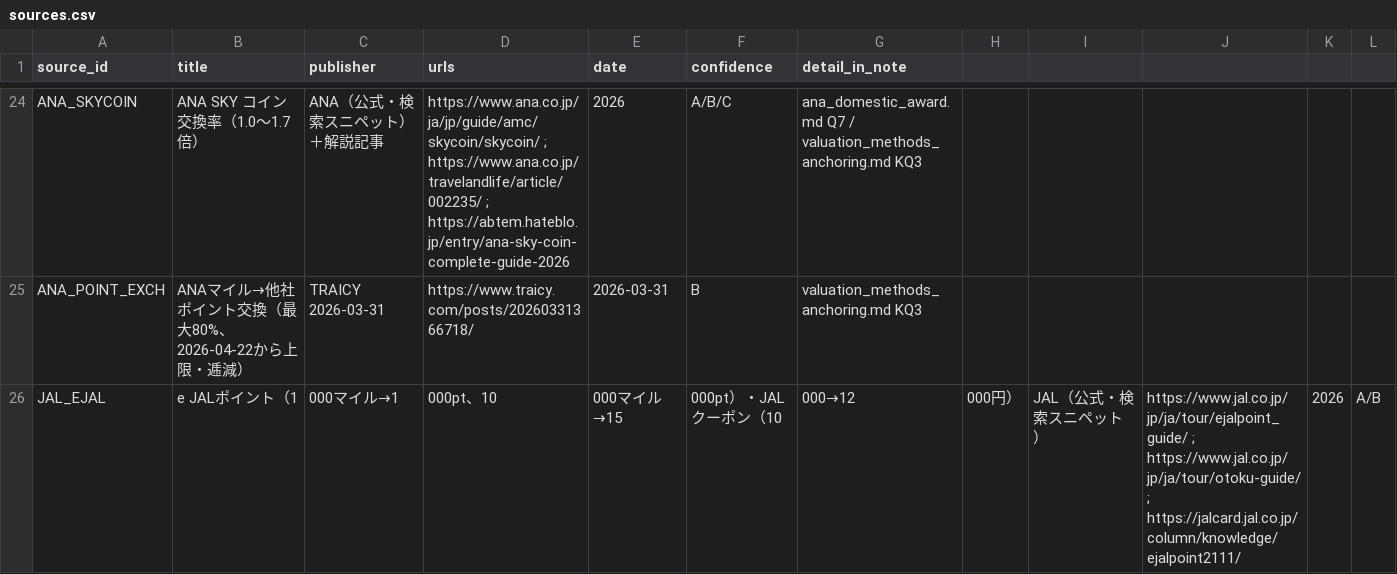
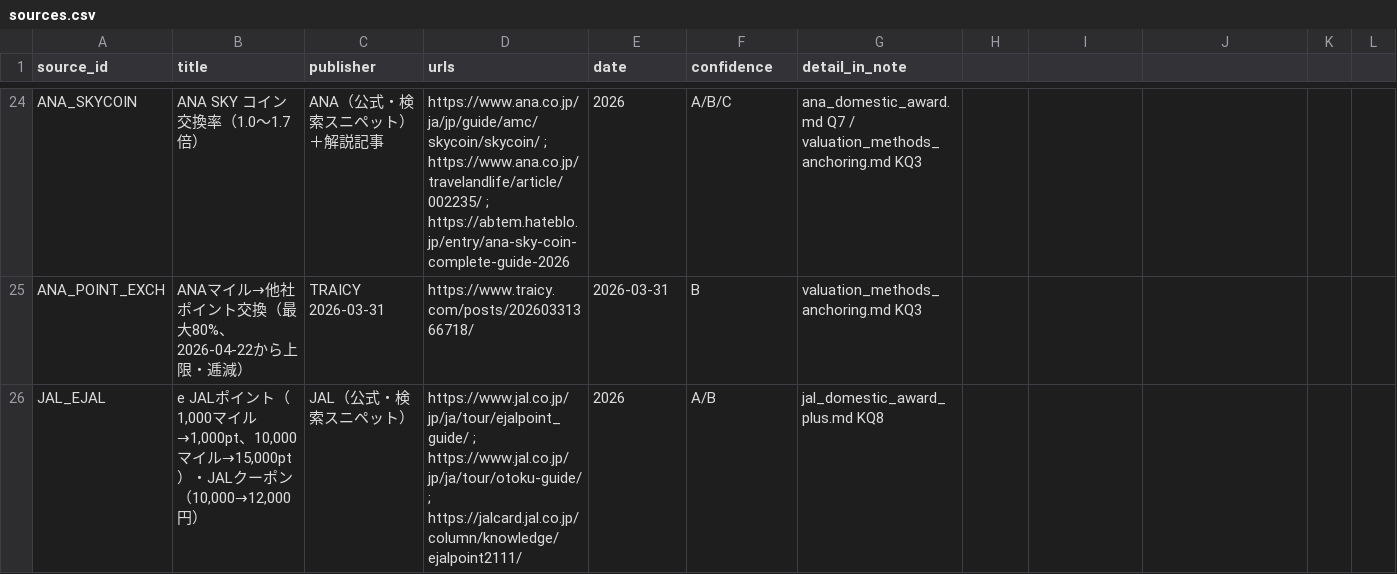
Before and after one commit to maruimike/forCLAUDE, a CSV file: data/sources.csv, drawn as a sheet; only a part is shown, gaps mark what is left out; the diff covers the shown part only; the diff names each change by its address in the sheet, - before the commit and + after, or states it on an @@ line.

```diff
--- a/data/sources.csv
+++ b/data/sources.csv
-B26 (title): e JALポイント（1
+B26 (title): e JALポイント（1,000マイル→1,000pt、10,000マイル→15,000pt）・JALクーポン（10,000→12,000円）
-C26 (publisher): 000マイル→1
+C26 (publisher): JAL（公式・検索スニペット）
-D26 (urls): 000pt、10
+D26 (urls): https://www.jal.co.jp/jp/ja/tour/ejalpoint_guide/ ; https://www.jal.co.jp/jp/ja/tour/otoku-guide/ ; https://jalcard.jal.co.jp/column/knowledge/ejalpoint2111/
-E26 (date): 000マイル→15
+E26 (date): 2026
-F26 (confidence): 000pt）・JALクーポン（10
+F26 (confidence): A/B
-G26 (detail_in_note): 000→12
+G26 (detail_in_note): jal_domestic_award_plus.md KQ8
-H26: 000円）
+H26: (empty)
-I26: JAL（公式・検索スニペット）
+I26: (empty)
-J26: https://www.jal.co.jp/jp/ja/tour/ejalpoint_guide/ ; https://www.jal.co.jp/jp/ja/tour/otoku-guide/ ; https://jalcard.jal.co.jp/column/knowledge/ejalpoint2111/
+J26: (empty)
-K26: 2026
+K26: (empty)
-L26: A/B
+L26: (empty)
```
Also changed, not shown: 79 edited cells elsewhere in this file.
